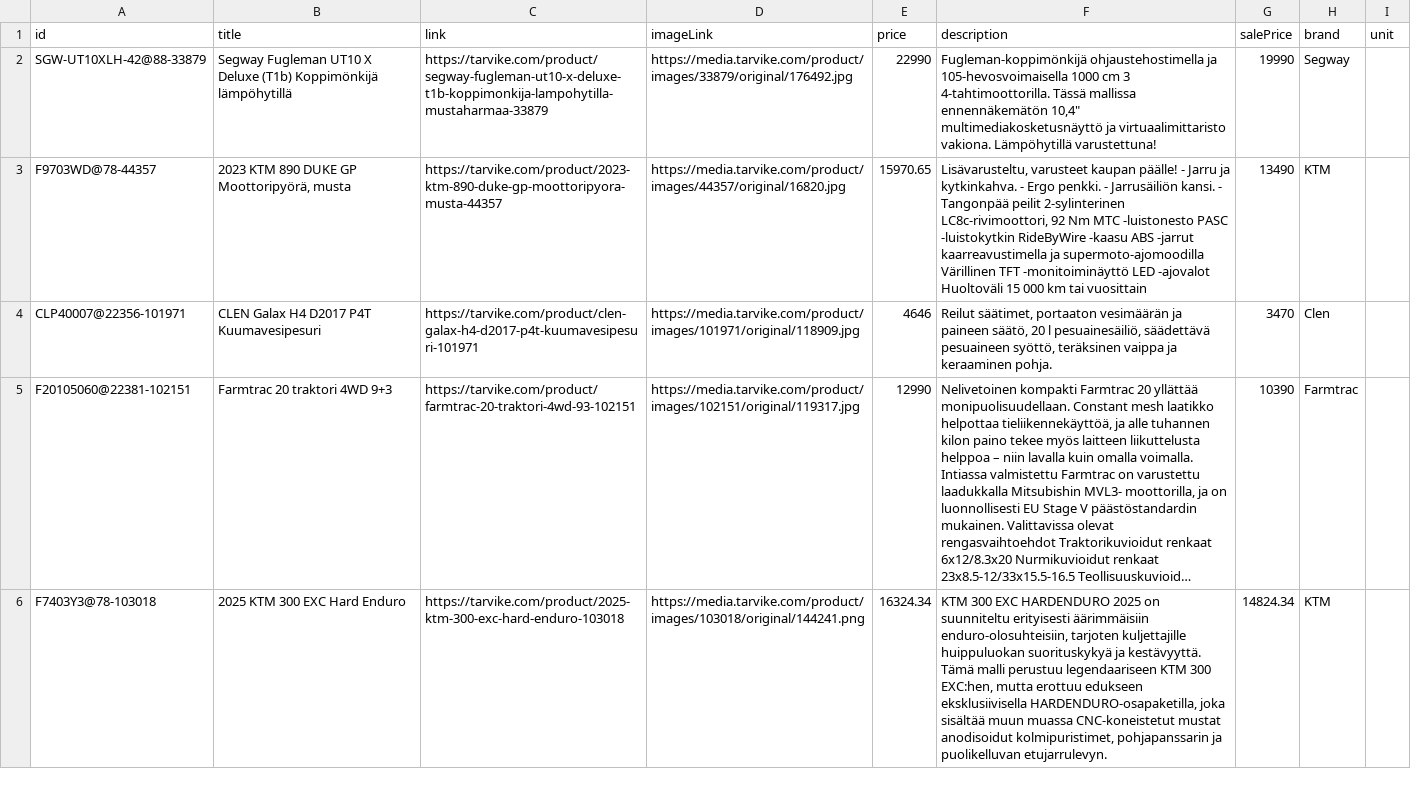
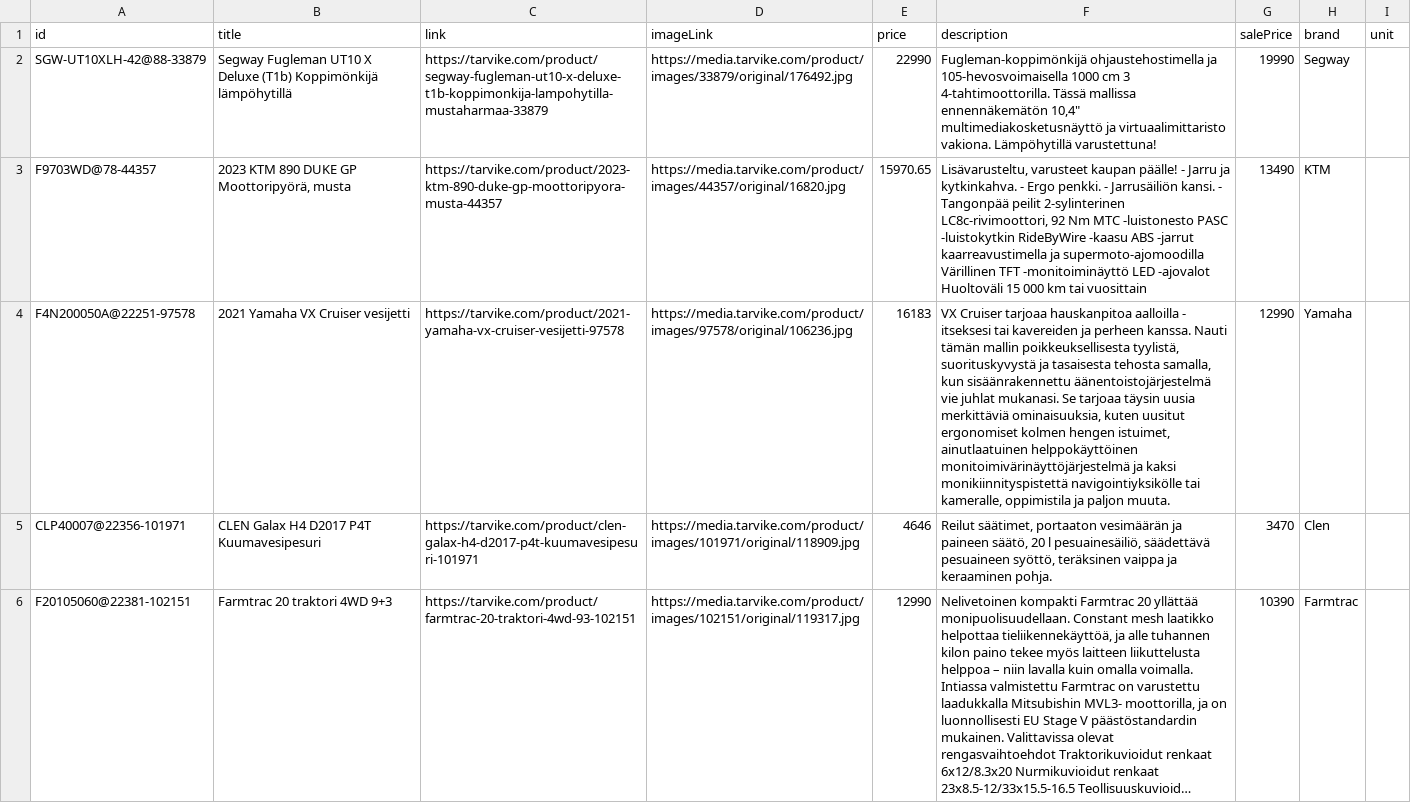
Before and after one commit to TarvikeTT/almadynamo, a CSV file: tarvike_laitetarjoukset.csv, drawn as a sheet; only a part is shown; the shorter side is filled out with more unchanged rows; long unchanged cells end in …; the diff names each change by its address in the sheet, - before the commit and + after, or states it on an @@ line.

```diff
--- a/tarvike_laitetarjoukset.csv
+++ b/tarvike_laitetarjoukset.csv
+row 4: F4N200050A@22251-97578 | 2021 Yamaha VX Cruiser vesijetti | https://tarvike.com/product/2021-yamaha-vx-cruiser-vesijetti-97578 | https://media.tarvike.com/product/images/97578/original/106236.jpg | 16183 | VX Cruiser tarjoaa hauskanpitoa aalloilla - itseksesi tai kavereiden ja perheen kanssa. Nauti tämän mallin poikkeuksellisesta tyylistä, suorituskyvystä ja tasaisesta tehosta samalla, kun sisäänrakennettu äänentoistojärjestelmä vie juhlat mukanasi. Se tarjoaa täysin uusia merkittäviä ominaisuuksia, kuten uusitut ergonomiset kolmen hengen istuimet, ainutlaatuinen helppokäyttöinen monitoimivärinäyttöjärjestelmä ja kaksi monikiinnityspistettä navigointiyksikölle tai kameralle, oppimistila ja paljon muuta. | 12990 | Yamaha
```
Also changed, not shown: tarvike_kelkat_ja_lumilingot_feed.csv, tarvike_metsa_piha_ja_puutarha_feed.csv, 4 other files.
